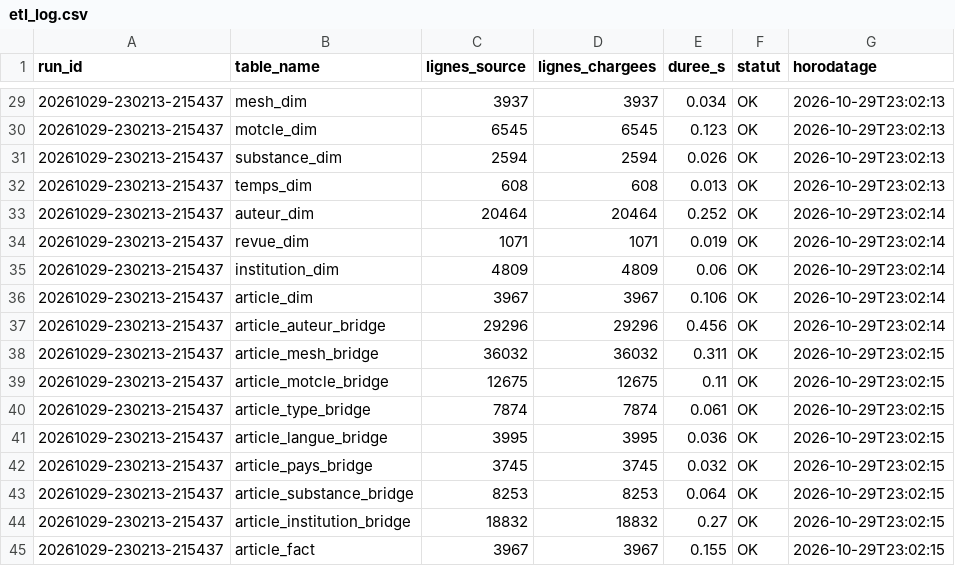
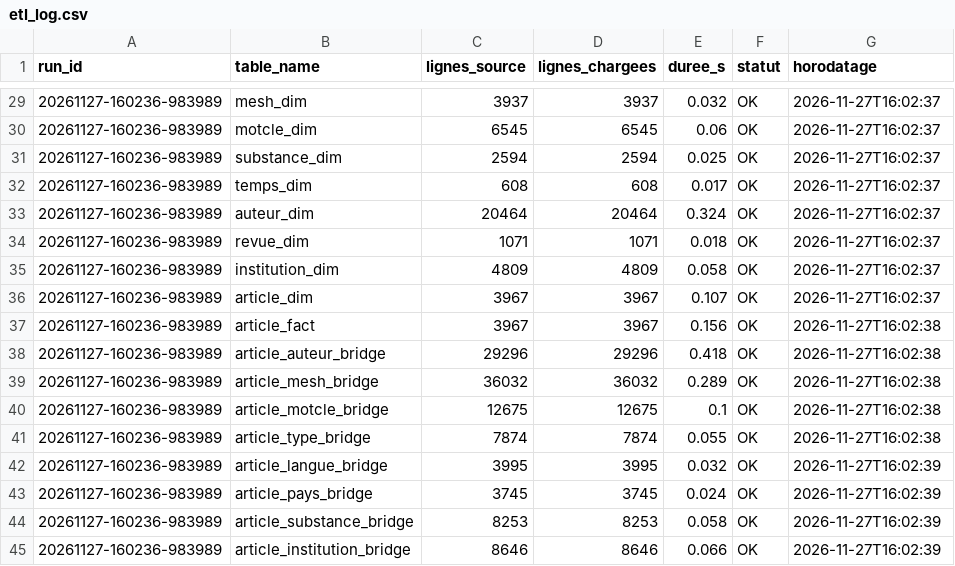
Before and after one commit to kchaou-mariem/pubmed_BI, a CSV file: load_out/etl_log.csv, drawn as a sheet; only a part is shown, gaps mark what is left out; the diff covers the shown part only.

```diff
--- a/load_out/etl_log.csv
+++ b/load_out/etl_log.csv
@@ -29,17 +29,17 @@
-20261029-230213-215437,mesh_dim,3937,3937,0.034,OK,2026-10-29T23:02:13
-20261029-230213-215437,motcle_dim,6545,6545,0.123,OK,2026-10-29T23:02:13
-20261029-230213-215437,substance_dim,2594,2594,0.026,OK,2026-10-29T23:02:13
-20261029-230213-215437,temps_dim,608,608,0.013,OK,2026-10-29T23:02:13
-20261029-230213-215437,auteur_dim,20464,20464,0.252,OK,2026-10-29T23:02:14
-20261029-230213-215437,revue_dim,1071,1071,0.019,OK,2026-10-29T23:02:14
-20261029-230213-215437,institution_dim,4809,4809,0.06,OK,2026-10-29T23:02:14
-20261029-230213-215437,article_dim,3967,3967,0.106,OK,2026-10-29T23:02:14
-20261029-230213-215437,article_auteur_bridge,29296,29296,0.456,OK,2026-10-29T23:02:14
-20261029-230213-215437,article_mesh_bridge,36032,36032,0.311,OK,2026-10-29T23:02:15
-20261029-230213-215437,article_motcle_bridge,12675,12675,0.11,OK,2026-10-29T23:02:15
-20261029-230213-215437,article_type_bridge,7874,7874,0.061,OK,2026-10-29T23:02:15
-20261029-230213-215437,article_langue_bridge,3995,3995,0.036,OK,2026-10-29T23:02:15
-20261029-230213-215437,article_pays_bridge,3745,3745,0.032,OK,2026-10-29T23:02:15
-20261029-230213-215437,article_substance_bridge,8253,8253,0.064,OK,2026-10-29T23:02:15
-20261029-230213-215437,article_institution_bridge,18832,18832,0.27,OK,2026-10-29T23:02:15
-20261029-230213-215437,article_fact,3967,3967,0.155,OK,2026-10-29T23:02:15
+20261127-160236-983989,mesh_dim,3937,3937,0.032,OK,2026-11-27T16:02:37
+20261127-160236-983989,motcle_dim,6545,6545,0.06,OK,2026-11-27T16:02:37
+20261127-160236-983989,substance_dim,2594,2594,0.025,OK,2026-11-27T16:02:37
+20261127-160236-983989,temps_dim,608,608,0.017,OK,2026-11-27T16:02:37
+20261127-160236-983989,auteur_dim,20464,20464,0.324,OK,2026-11-27T16:02:37
+20261127-160236-983989,revue_dim,1071,1071,0.018,OK,2026-11-27T16:02:37
+20261127-160236-983989,institution_dim,4809,4809,0.058,OK,2026-11-27T16:02:37
+20261127-160236-983989,article_dim,3967,3967,0.107,OK,2026-11-27T16:02:37
+20261127-160236-983989,article_fact,3967,3967,0.156,OK,2026-11-27T16:02:38
+20261127-160236-983989,article_auteur_bridge,29296,29296,0.418,OK,2026-11-27T16:02:38
+20261127-160236-983989,article_mesh_bridge,36032,36032,0.289,OK,2026-11-27T16:02:38
+20261127-160236-983989,article_motcle_bridge,12675,12675,0.1,OK,2026-11-27T16:02:38
+20261127-160236-983989,article_type_bridge,7874,7874,0.055,OK,2026-11-27T16:02:38
+20261127-160236-983989,article_langue_bridge,3995,3995,0.032,OK,2026-11-27T16:02:39
+20261127-160236-983989,article_pays_bridge,3745,3745,0.024,OK,2026-11-27T16:02:39
+20261127-160236-983989,article_substance_bridge,8253,8253,0.058,OK,2026-11-27T16:02:39
+20261127-160236-983989,article_institution_bridge,8646,8646,0.066,OK,2026-11-27T16:02:39
```
Also changed, not shown: 2 added rows, 2 removed rows and 67 edited cells elsewhere in this file, transform_out/dictionnaire_donnees.csv, 8 other files.
